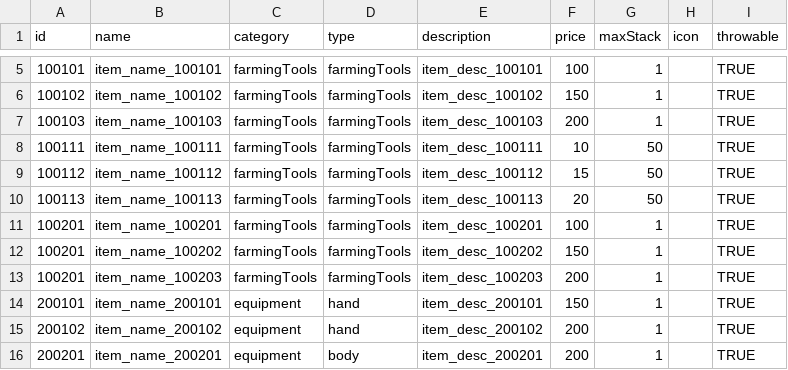
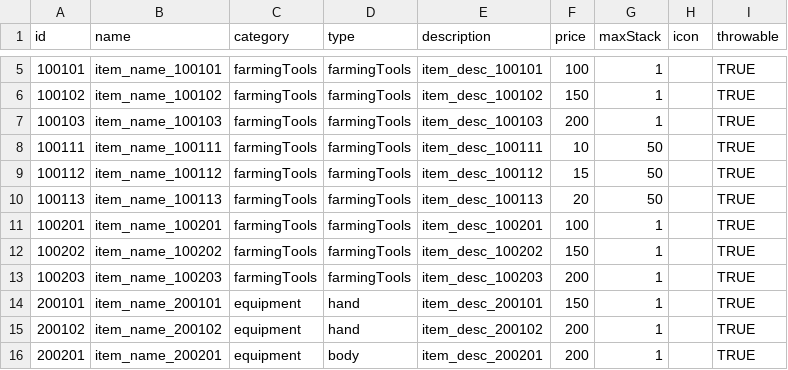
Before and after one commit to FarmProtject/Farm, a CSV file: Assets/Resources/DataTables/Item/itemData.CSV, drawn as a sheet; only a part is shown, gaps mark what is left out.

```diff
--- a/Assets/Resources/DataTables/Item/itemData.CSV
+++ b/Assets/Resources/DataTables/Item/itemData.CSV
@@ -11,4 +11,4 @@ id,name,category,type,description,price,maxStack,icon,throwable
 100201,item_name_100201,farmingTools,farmingTools,item_desc_100201,100,1,,TRUE
-100201,item_name_100202,farmingTools,farmingTools,item_desc_100202,150,1,,TRUE
-100201,item_name_100203,farmingTools,farmingTools,item_desc_100203,200,1,,TRUE
+100202,item_name_100202,farmingTools,farmingTools,item_desc_100202,150,1,,TRUE
+100203,item_name_100203,farmingTools,farmingTools,item_desc_100203,200,1,,TRUE
 200101,item_name_200101,equipment,hand,item_desc_200101,150,1,,TRUE
```
Also changed, not shown: 1 other file.
